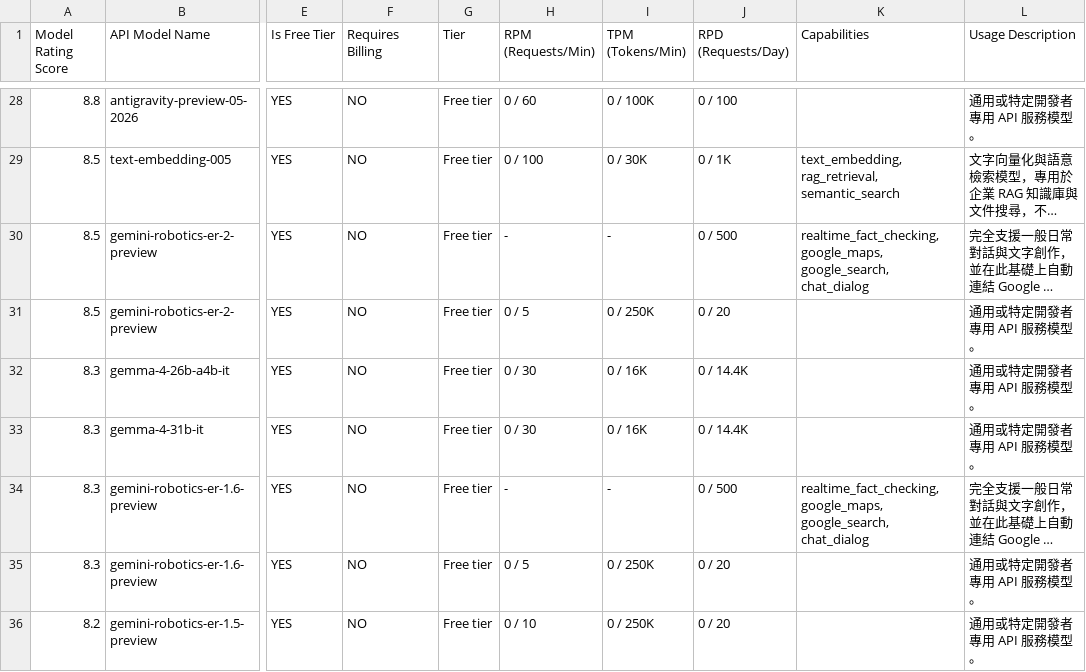
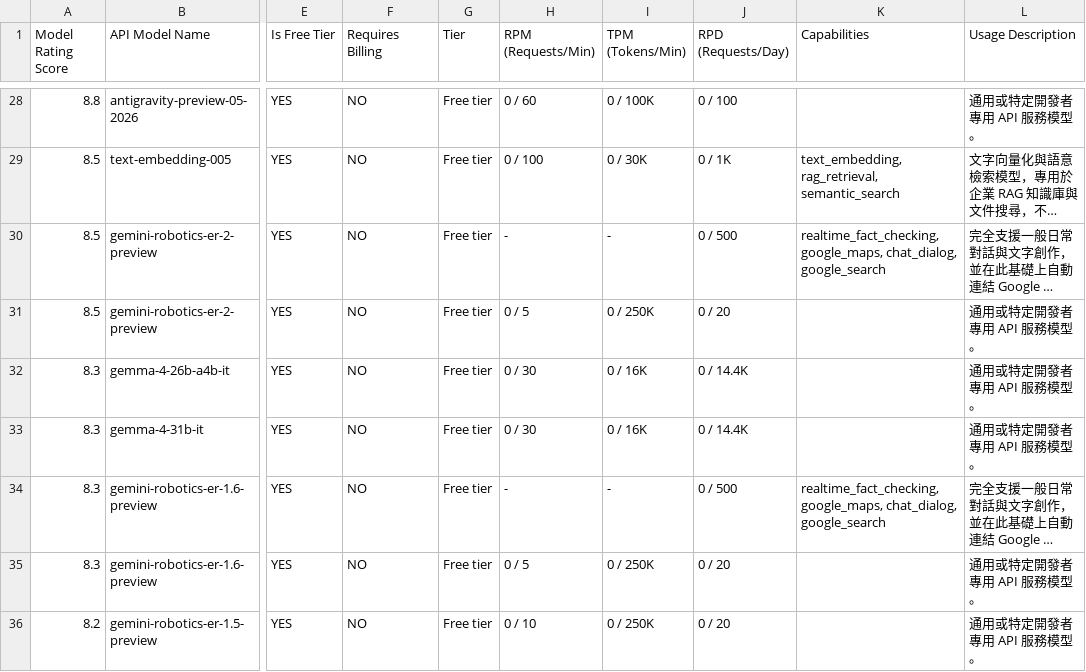
Before and after one commit to 9908gg-art/gemini-quota-fetcher, a CSV file: gemini_rate_limits.csv, drawn as a sheet; only a part is shown, gaps mark what is left out; long unchanged cells end in …; the diff covers the shown part only; the diff names each change by its address in the sheet, - before the commit and + after, or states it on an @@ line.

```diff
--- a/gemini_rate_limits.csv
+++ b/gemini_rate_limits.csv
-K30 (Capabilities): realtime_fact_checking, google_maps, google_search, chat_dialog
+K30 (Capabilities): realtime_fact_checking, google_maps, chat_dialog, google_search
-K34 (Capabilities): realtime_fact_checking, google_maps, google_search, chat_dialog
+K34 (Capabilities): realtime_fact_checking, google_maps, chat_dialog, google_search
```
Also changed, not shown: 40 edited cells elsewhere in this file, 2 other files.
